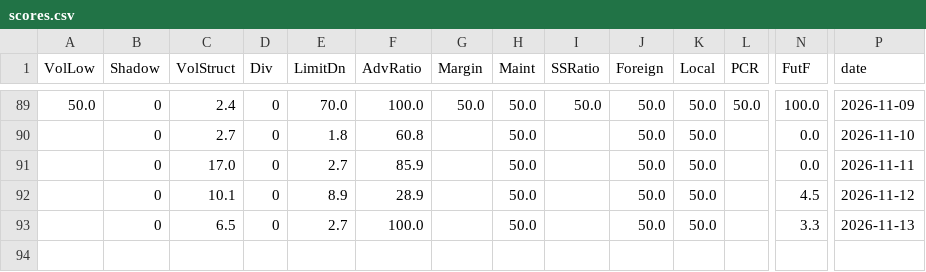
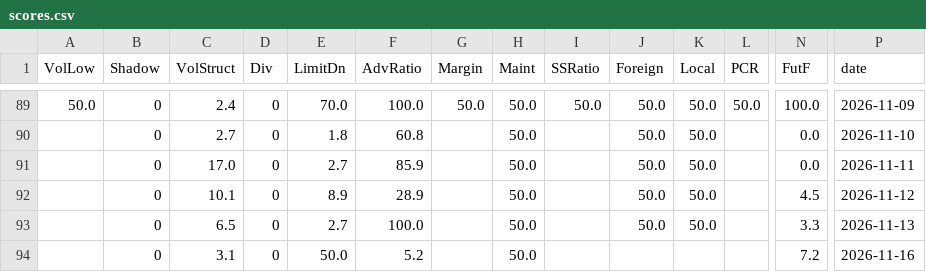
Before and after one commit to labr999/taiwan-bottom-index, a CSV file: data/scores.csv, drawn as a sheet; only a part is shown, gaps mark what is left out; rows hold the shown columns only; the diff names each change by its address in the sheet, - before the commit and + after, or states it on an @@ line.

```diff
--- a/data/scores.csv
+++ b/data/scores.csv
+row 94:  | 0 | 3.1 | 0 | 50.0 | 5.2 |  | 50.0 |  |  |  |  | 7.2 | 2026-11-16
```
Also changed, not shown: data/history.csv.
